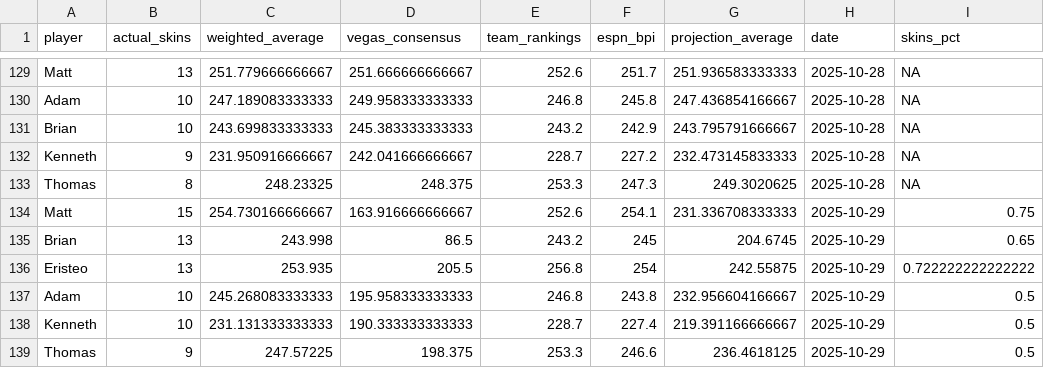
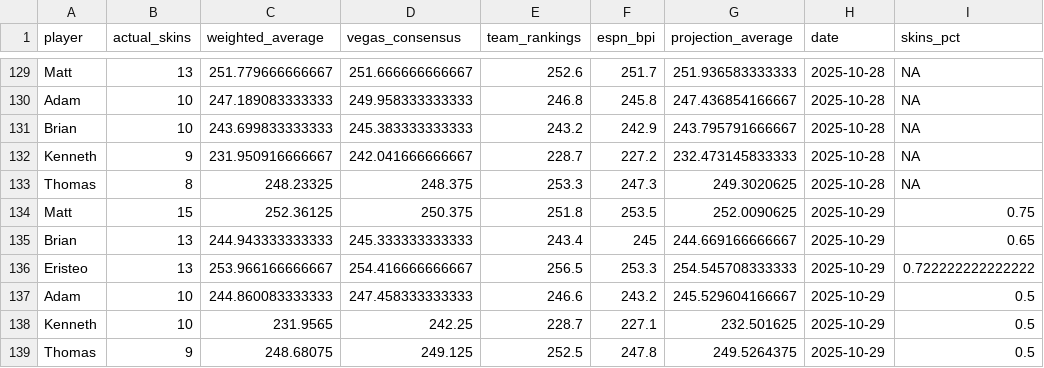
Before and after one commit to ejperez2/skins-standings, a CSV file: standings_history.csv, drawn as a sheet; only a part is shown, gaps mark what is left out; the diff names each change by its address in the sheet, - before the commit and + after, or states it on an @@ line.

```diff
--- a/standings_history.csv
+++ b/standings_history.csv
-C134 (weighted_average): 254.730166666667
+C134 (weighted_average): 252.36125
-D134 (vegas_consensus): 163.916666666667
+D134 (vegas_consensus): 250.375
-E134 (team_rankings): 252.6
+E134 (team_rankings): 251.8
-F134 (espn_bpi): 254.1
+F134 (espn_bpi): 253.5
-G134 (projection_average): 231.336708333333
+G134 (projection_average): 252.0090625
-C135 (weighted_average): 243.998
+C135 (weighted_average): 244.943333333333
-D135 (vegas_consensus): 86.5
+D135 (vegas_consensus): 245.333333333333
-E135 (team_rankings): 243.2
+E135 (team_rankings): 243.4
-G135 (projection_average): 204.6745
+G135 (projection_average): 244.669166666667
-C136 (weighted_average): 253.935
+C136 (weighted_average): 253.966166666667
-D136 (vegas_consensus): 205.5
+D136 (vegas_consensus): 254.416666666667
-E136 (team_rankings): 256.8
+E136 (team_rankings): 256.5
-F136 (espn_bpi): 254
+F136 (espn_bpi): 253.3
-G136 (projection_average): 242.55875
+G136 (projection_average): 254.545708333333
-C137 (weighted_average): 245.268083333333
+C137 (weighted_average): 244.860083333333
-D137 (vegas_consensus): 195.958333333333
+D137 (vegas_consensus): 247.458333333333
-E137 (team_rankings): 246.8
+E137 (team_rankings): 246.6
-F137 (espn_bpi): 243.8
+F137 (espn_bpi): 243.2
-G137 (projection_average): 232.956604166667
+G137 (projection_average): 245.529604166667
-C138 (weighted_average): 231.131333333333
+C138 (weighted_average): 231.9565
-D138 (vegas_consensus): 190.333333333333
+D138 (vegas_consensus): 242.25
-F138 (espn_bpi): 227.4
+F138 (espn_bpi): 227.1
-G138 (projection_average): 219.391166666667
+G138 (projection_average): 232.501625
-C139 (weighted_average): 247.57225
+C139 (weighted_average): 248.68075
-D139 (vegas_consensus): 198.375
+D139 (vegas_consensus): 249.125
-E139 (team_rankings): 253.3
+E139 (team_rankings): 252.5
-F139 (espn_bpi): 246.6
+F139 (espn_bpi): 247.8
-G139 (projection_average): 236.4618125
+G139 (projection_average): 249.5264375
```
Also changed, not shown: team_vegas_history.csv, 1 other file.
